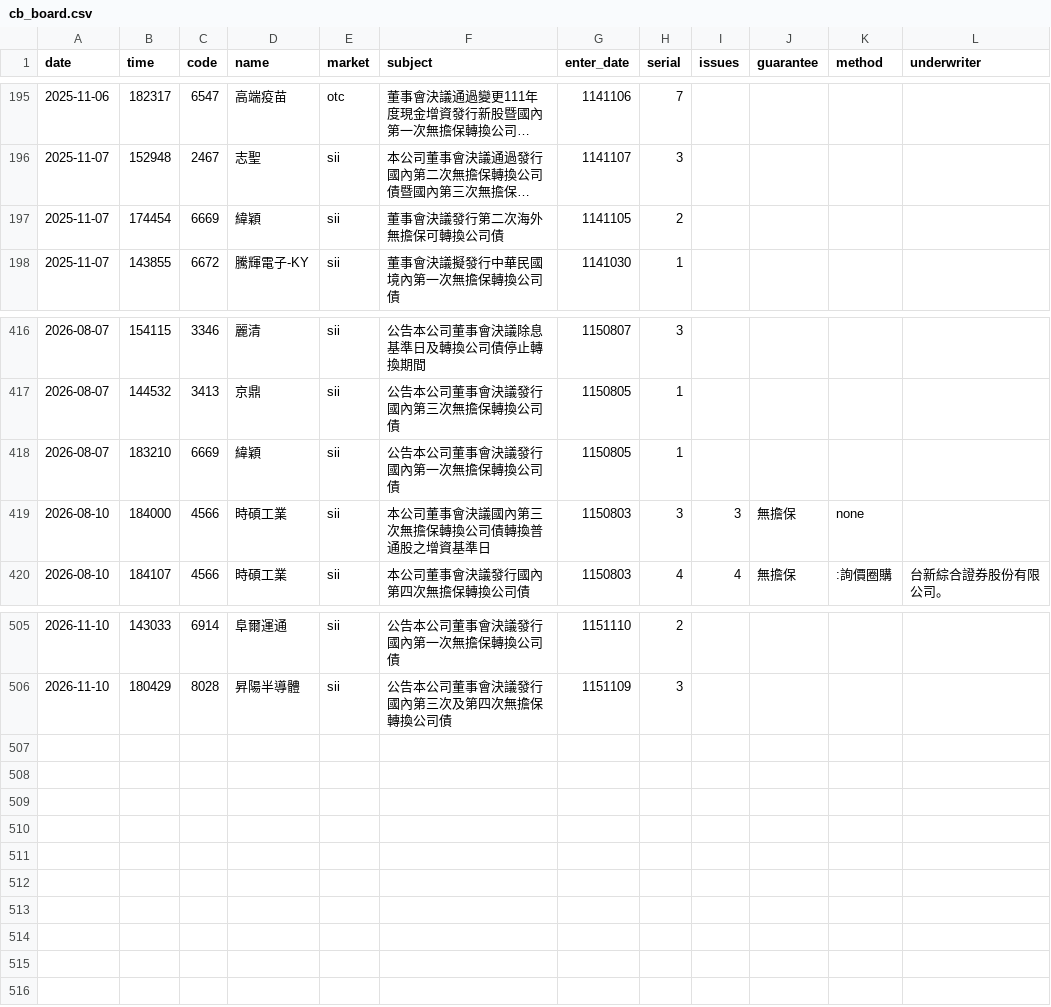
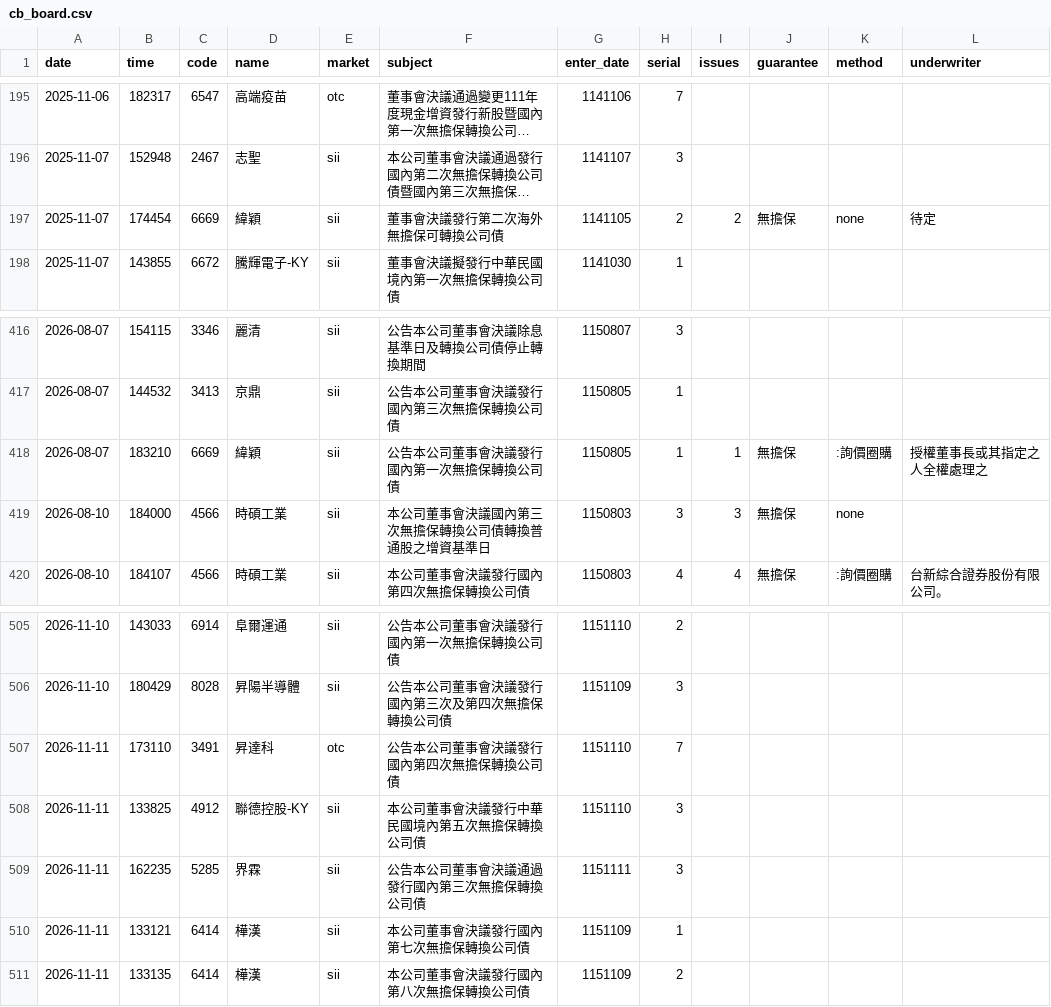
Before and after one commit to kevin92827/stock_track, a CSV file: data/cb_board.csv, drawn as a sheet; only a part is shown, gaps mark what is left out; long unchanged cells end in …; the diff names each change by its address in the sheet, - before the commit and + after, or states it on an @@ line.

```diff
--- a/data/cb_board.csv
+++ b/data/cb_board.csv
-I197 (issues): (empty)
+I197 (issues): 2
-J197 (guarantee): (empty)
+J197 (guarantee): 無擔保
-K197 (method): (empty)
+K197 (method): none
-L197 (underwriter): (empty)
+L197 (underwriter): 待定
-I418 (issues): (empty)
+I418 (issues): 1
-J418 (guarantee): (empty)
+J418 (guarantee): 無擔保
-K418 (method): (empty)
+K418 (method): :詢價圈購
-L418 (underwriter): (empty)
+L418 (underwriter): 授權董事長或其指定之人全權處理之
+row 507: 2026-11-11 | 173110 | 3491 | 昇達科 | otc | 公告本公司董事會決議發行國內第四次無擔保轉換公司債 | 1151110 | 7
+row 508: 2026-11-11 | 133825 | 4912 | 聯德控股-KY | sii | 本公司董事會決議發行中華民國境內第五次無擔保轉換公司債 | 1151110 | 3
+row 509: 2026-11-11 | 162235 | 5285 | 界霖 | sii | 公告本公司董事會決議通過發行國內第三次無擔保轉換公司債 | 1151111 | 3
+row 510: 2026-11-11 | 133121 | 6414 | 樺漢 | sii | 本公司董事會決議發行國內第七次無擔保轉換公司債 | 1151109 | 1
+row 511: 2026-11-11 | 133135 | 6414 | 樺漢 | sii | 本公司董事會決議發行國內第八次無擔保轉換公司債 | 1151109 | 2
```
Also changed, not shown: data/buyback.csv, data/cb_announcements.csv, 10 other files.
